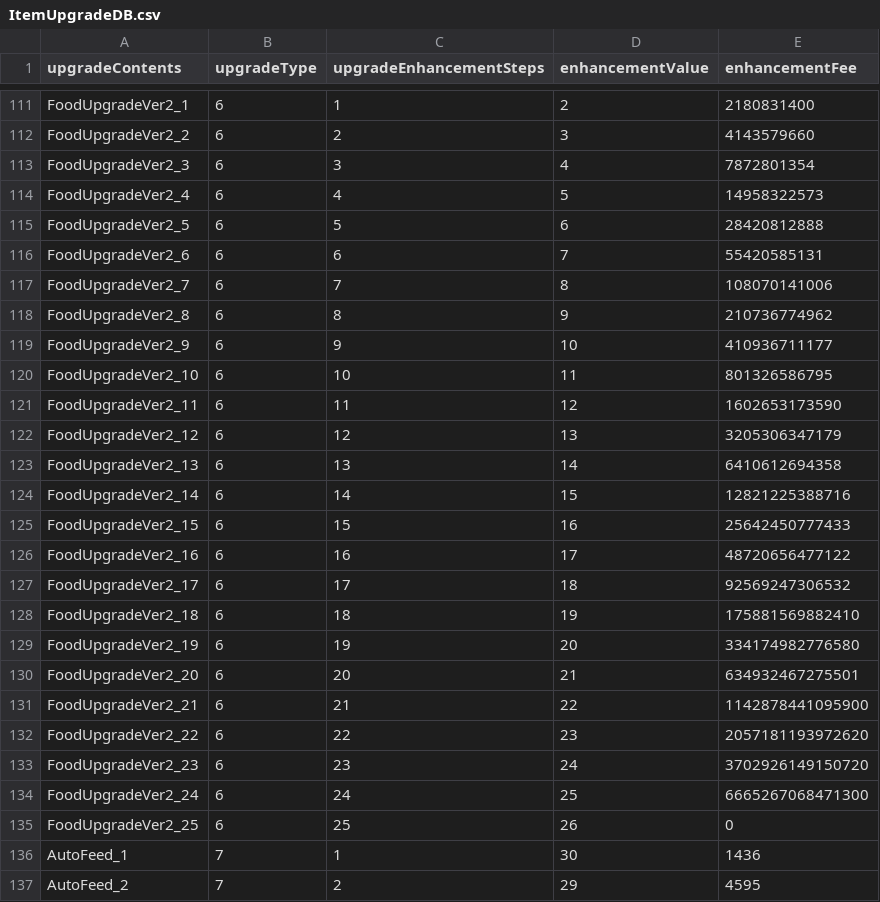
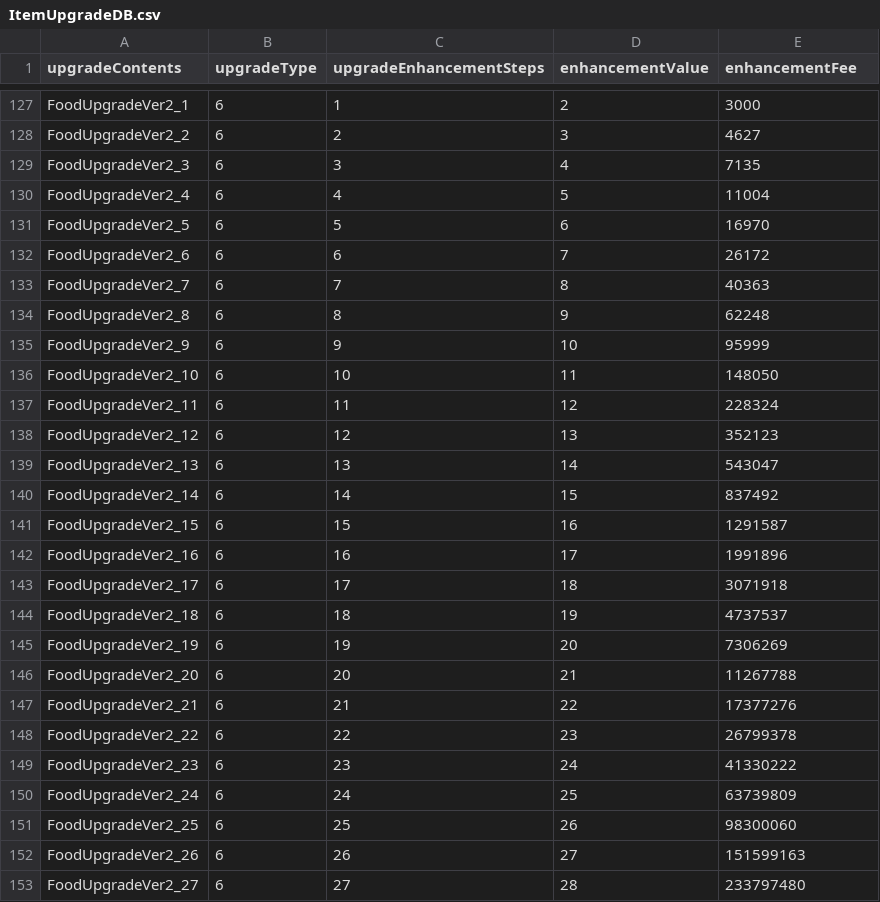
Before and after one commit to H-K-N-N/Cat_Merge, a CSV file: Cat_Merge/Assets/Resources/ItemUpgradeDB.csv, drawn as a sheet; only a part is shown, gaps mark what is left out; the shorter side is filled out with more unchanged rows; addresses are those after the commit; the diff covers the shown part only; the diff names each change by its address in the sheet, - before the commit and + after, or states it on an @@ line.

```diff
--- a/Cat_Merge/Assets/Resources/ItemUpgradeDB.csv
+++ b/Cat_Merge/Assets/Resources/ItemUpgradeDB.csv
-E127 (enhancementFee): 2180831400
+E127 (enhancementFee): 3000
-E128 (enhancementFee): 4143579660
+E128 (enhancementFee): 4627
-E129 (enhancementFee): 7872801354
+E129 (enhancementFee): 7135
-E130 (enhancementFee): 14958322573
+E130 (enhancementFee): 11004
-E131 (enhancementFee): 28420812888
+E131 (enhancementFee): 16970
-E132 (enhancementFee): 55420585131
+E132 (enhancementFee): 26172
-E133 (enhancementFee): 108070141006
+E133 (enhancementFee): 40363
-E134 (enhancementFee): 210736774962
+E134 (enhancementFee): 62248
-E135 (enhancementFee): 410936711177
+E135 (enhancementFee): 95999
-E136 (enhancementFee): 801326586795
+E136 (enhancementFee): 148050
-E137 (enhancementFee): 1602653173590
+E137 (enhancementFee): 228324
-E138 (enhancementFee): 3205306347179
+E138 (enhancementFee): 352123
-E139 (enhancementFee): 6410612694358
+E139 (enhancementFee): 543047
-E140 (enhancementFee): 12821225388716
+E140 (enhancementFee): 837492
-E141 (enhancementFee): 25642450777433
+E141 (enhancementFee): 1291587
-E142 (enhancementFee): 48720656477122
+E142 (enhancementFee): 1991896
-E143 (enhancementFee): 92569247306532
+E143 (enhancementFee): 3071918
-E144 (enhancementFee): 175881569882410
+E144 (enhancementFee): 4737537
-E145 (enhancementFee): 334174982776580
+E145 (enhancementFee): 7306269
-E146 (enhancementFee): 634932467275501
+E146 (enhancementFee): 11267788
-E147 (enhancementFee): 1142878441095900
+E147 (enhancementFee): 17377276
-E148 (enhancementFee): 2057181193972620
+E148 (enhancementFee): 26799378
-E149 (enhancementFee): 3702926149150720
+E149 (enhancementFee): 41330222
-E150 (enhancementFee): 6665267068471300
+E150 (enhancementFee): 63739809
-E151 (enhancementFee): 0
+E151 (enhancementFee): 98300060
+row 152: FoodUpgradeVer2_26 | 6 | 26 | 27 | 151599163
+row 153: FoodUpgradeVer2_27 | 6 | 27 | 28 | 233797480
```
Also changed, not shown: 24 added rows and 39 edited cells elsewhere in this file, Cat_Merge/Assets/Resources/CatDB.csv.
